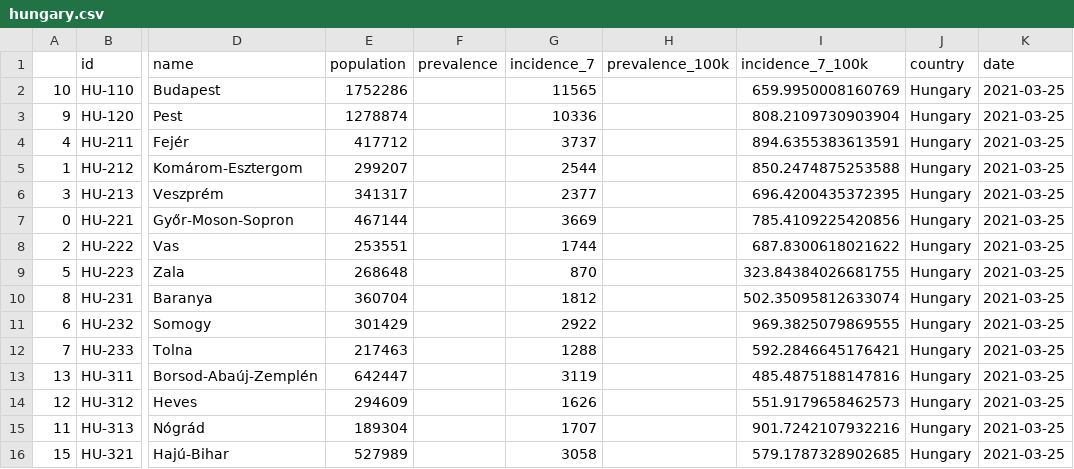
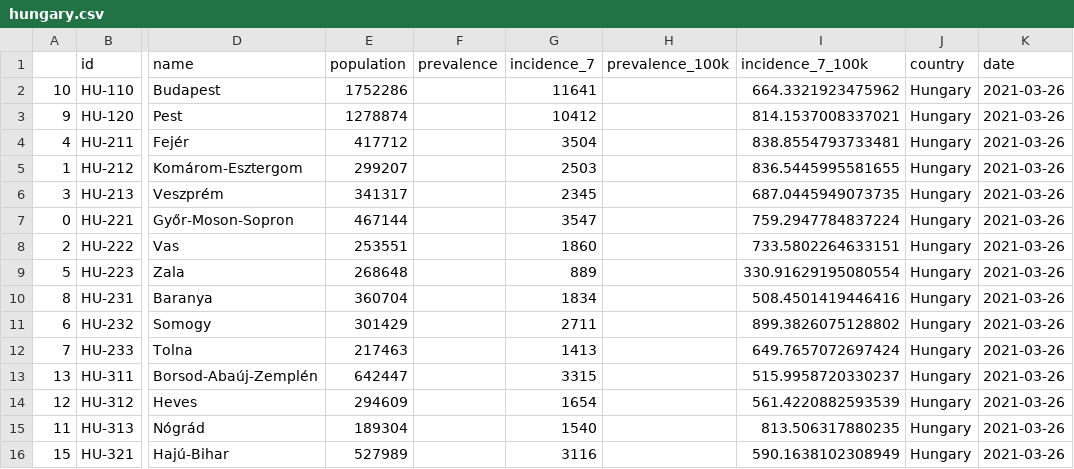
Before and after one commit to michalskop/covid-europe, a CSV file: data/hungary.csv, drawn as a sheet; only a part is shown, gaps mark what is left out; the diff covers the shown part only; the diff names each change by its address in the sheet, - before the commit and + after, or states it on an @@ line.

```diff
--- a/data/hungary.csv
+++ b/data/hungary.csv
-G2 (incidence_7): 11565
+G2 (incidence_7): 11641
-I2 (incidence_7_100k): 659.9950008160769
+I2 (incidence_7_100k): 664.3321923475962
-K2:K16 (date): 2021-03-25
+K2:K16 (date): 2021-03-26
-G3 (incidence_7): 10336
+G3 (incidence_7): 10412
-I3 (incidence_7_100k): 808.2109730903904
+I3 (incidence_7_100k): 814.1537008337021
-G4 (incidence_7): 3737
+G4 (incidence_7): 3504
-I4 (incidence_7_100k): 894.6355383613591
+I4 (incidence_7_100k): 838.8554793733481
-G5 (incidence_7): 2544
+G5 (incidence_7): 2503
-I5 (incidence_7_100k): 850.2474875253588
+I5 (incidence_7_100k): 836.5445995581655
-G6 (incidence_7): 2377
+G6 (incidence_7): 2345
-I6 (incidence_7_100k): 696.4200435372395
+I6 (incidence_7_100k): 687.0445949073735
-G7 (incidence_7): 3669
+G7 (incidence_7): 3547
-I7 (incidence_7_100k): 785.4109225420856
+I7 (incidence_7_100k): 759.2947784837224
-G8 (incidence_7): 1744
+G8 (incidence_7): 1860
-I8 (incidence_7_100k): 687.8300618021622
+I8 (incidence_7_100k): 733.5802264633151
-G9 (incidence_7): 870
+G9 (incidence_7): 889
-I9 (incidence_7_100k): 323.84384026681755
+I9 (incidence_7_100k): 330.91629195080554
-G10 (incidence_7): 1812
+G10 (incidence_7): 1834
-I10 (incidence_7_100k): 502.35095812633074
+I10 (incidence_7_100k): 508.4501419446416
-G11 (incidence_7): 2922
+G11 (incidence_7): 2711
-I11 (incidence_7_100k): 969.3825079869555
+I11 (incidence_7_100k): 899.3826075128802
-G12 (incidence_7): 1288
+G12 (incidence_7): 1413
-I12 (incidence_7_100k): 592.2846645176421
+I12 (incidence_7_100k): 649.7657072697424
-G13 (incidence_7): 3119
+G13 (incidence_7): 3315
-I13 (incidence_7_100k): 485.4875188147816
+I13 (incidence_7_100k): 515.9958720330237
-G14 (incidence_7): 1626
+G14 (incidence_7): 1654
-I14 (incidence_7_100k): 551.9179658462573
+I14 (incidence_7_100k): 561.4220882593539
-G15 (incidence_7): 1707
+G15 (incidence_7): 1540
-I15 (incidence_7_100k): 901.7242107932216
+I15 (incidence_7_100k): 813.506317880235
-G16 (incidence_7): 3058
+G16 (incidence_7): 3116
-I16 (incidence_7_100k): 579.1787328902685
+I16 (incidence_7_100k): 590.1638102308949
```
Also changed, not shown: 15 edited cells elsewhere in this file.
